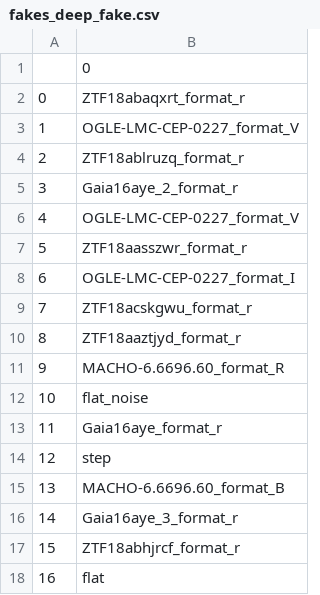
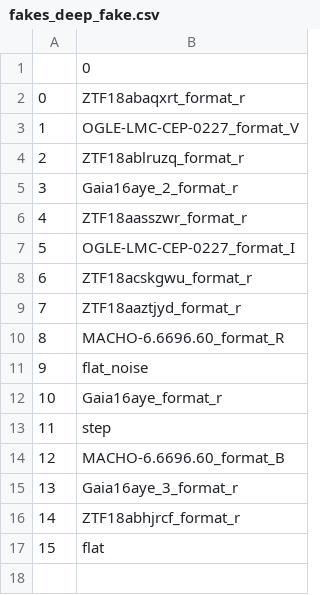
Before and after one commit to snad-space/zwad, a CSV file: data/fakes/fakes_deep_fake.csv, drawn as a sheet; removed rows and columns are numbered as before the commit, all else as after; the diff names each change by its address in the sheet, - before the commit and + after, or states it on an @@ line.

```diff
--- a/data/fakes/fakes_deep_fake.csv
+++ b/data/fakes/fakes_deep_fake.csv
-row 6: 4 | OGLE-LMC-CEP-0227_format_V
@@ column A renumbered from row 6 down @@
```
Also changed, not shown: data/fakes/fakes_disk_fake.csv, 4 other files.
